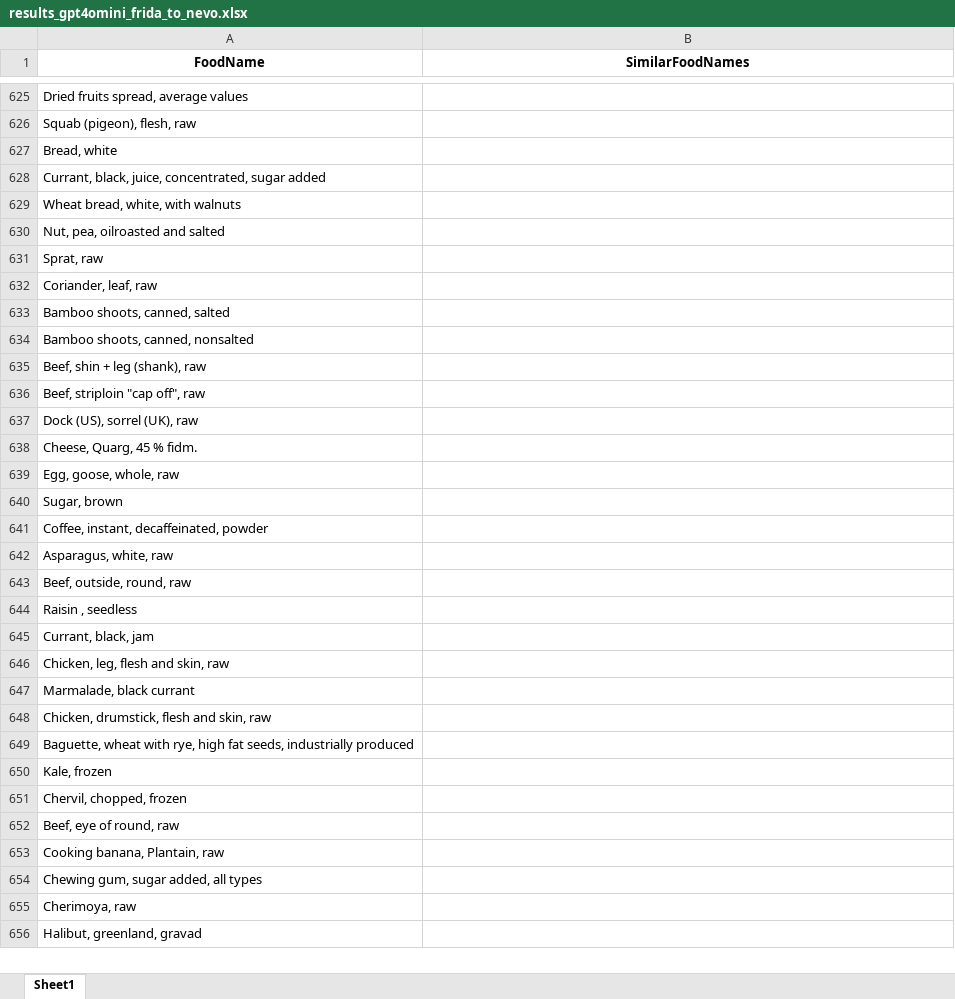
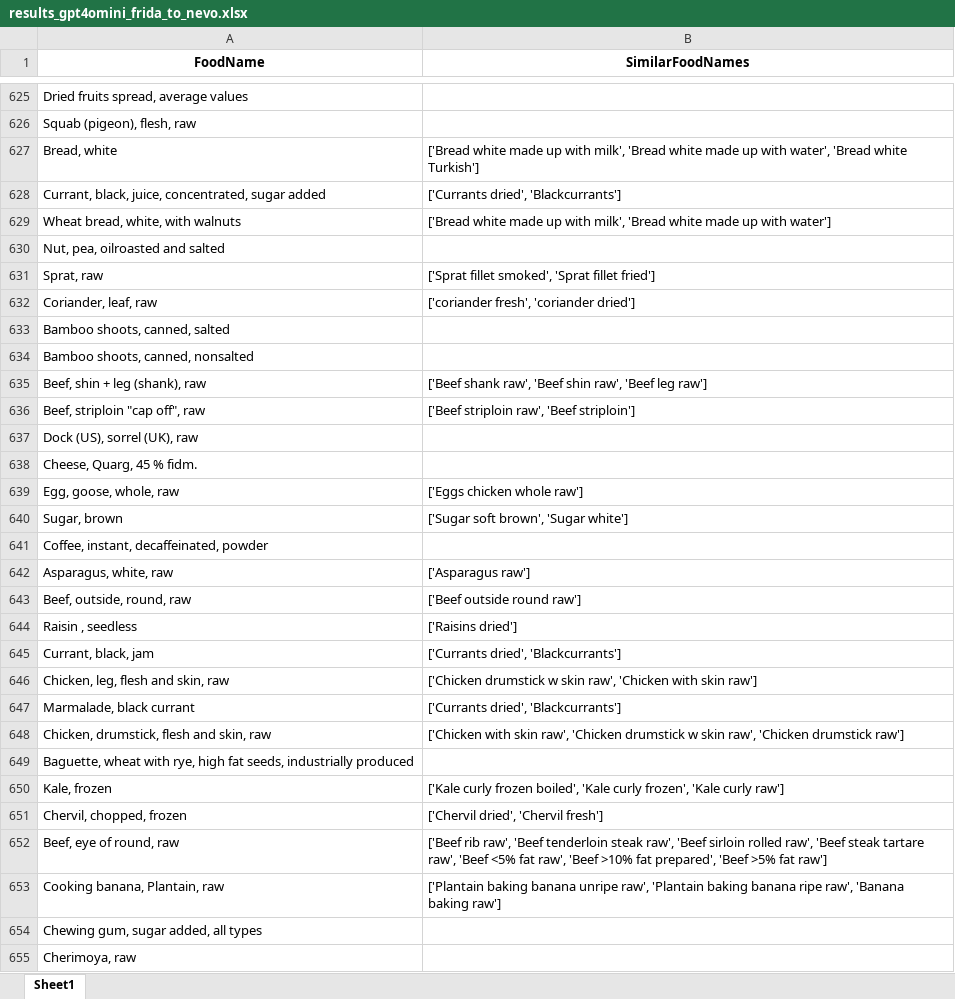
Before and after one commit to jbuhain/food-db-mapper, an Excel workbook: test_results/GPT_Only_July20/results_gpt4omini_frida_to_nevo.xlsx, sheet Sheet1, drawn as a sheet; only a part is shown, gaps mark what is left out; the shorter side is filled out with more unchanged rows; values as stored, in another font and other column widths than the file's, no borders; the diff covers the shown part only; the diff names each change by its address in the sheet, - before the commit and + after, or states it on an @@ line.

```diff
--- a/test_results/GPT_Only_July20/results_gpt4omini_frida_to_nevo.xlsx (sheet Sheet1)
+++ b/test_results/GPT_Only_July20/results_gpt4omini_frida_to_nevo.xlsx (sheet Sheet1)
-B627 (SimilarFoodNames): (empty)
+B627 (SimilarFoodNames): ['Bread white made up with milk', 'Bread white made up with water', 'Bread white Turkish']
-B628 (SimilarFoodNames): (empty)
+B628 (SimilarFoodNames): ['Currants dried', 'Blackcurrants']
-B629 (SimilarFoodNames): (empty)
+B629 (SimilarFoodNames): ['Bread white made up with milk', 'Bread white made up with water']
-B631 (SimilarFoodNames): (empty)
+B631 (SimilarFoodNames): ['Sprat fillet smoked', 'Sprat fillet fried']
-B632 (SimilarFoodNames): (empty)
+B632 (SimilarFoodNames): ['coriander fresh', 'coriander dried']
-B635 (SimilarFoodNames): (empty)
+B635 (SimilarFoodNames): ['Beef shank raw', 'Beef shin raw', 'Beef leg raw']
-B636 (SimilarFoodNames): (empty)
+B636 (SimilarFoodNames): ['Beef striploin raw', 'Beef striploin']
-B639 (SimilarFoodNames): (empty)
+B639 (SimilarFoodNames): ['Eggs chicken whole raw']
-B640 (SimilarFoodNames): (empty)
+B640 (SimilarFoodNames): ['Sugar soft brown', 'Sugar white']
-B642 (SimilarFoodNames): (empty)
+B642 (SimilarFoodNames): ['Asparagus raw']
-B643 (SimilarFoodNames): (empty)
+B643 (SimilarFoodNames): ['Beef outside round raw']
-B644 (SimilarFoodNames): (empty)
+B644 (SimilarFoodNames): ['Raisins dried']
-B645 (SimilarFoodNames): (empty)
+B645 (SimilarFoodNames): ['Currants dried', 'Blackcurrants']
-B646 (SimilarFoodNames): (empty)
+B646 (SimilarFoodNames): ['Chicken drumstick w skin raw', 'Chicken with skin raw']
-B647 (SimilarFoodNames): (empty)
+B647 (SimilarFoodNames): ['Currants dried', 'Blackcurrants']
-B648 (SimilarFoodNames): (empty)
+B648 (SimilarFoodNames): ['Chicken with skin raw', 'Chicken drumstick w skin raw', 'Chicken drumstick raw']
-B650 (SimilarFoodNames): (empty)
+B650 (SimilarFoodNames): ['Kale curly frozen boiled', 'Kale curly frozen', 'Kale curly raw']
-B651 (SimilarFoodNames): (empty)
+B651 (SimilarFoodNames): ['Chervil dried', 'Chervil fresh']
-B652 (SimilarFoodNames): (empty)
+B652 (SimilarFoodNames): ['Beef rib raw', 'Beef tenderloin steak raw', 'Beef sirloin rolled raw', 'Beef steak tartare raw', 'Beef <5% fat raw', 'Beef >10% fat prepared', 'Beef >5% fat raw']
-B653 (SimilarFoodNames): (empty)
+B653 (SimilarFoodNames): ['Plantain baking banana unripe raw', 'Plantain baking banana ripe raw', 'Banana baking raw']
```
Also changed, not shown: 574 edited cells elsewhere in this sheet, 1 other file.
